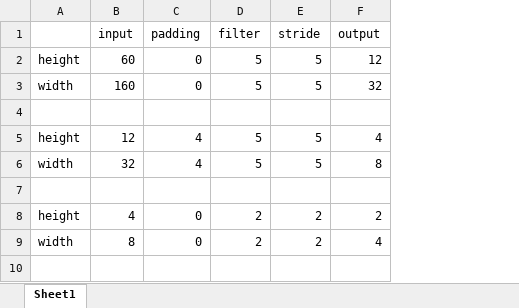
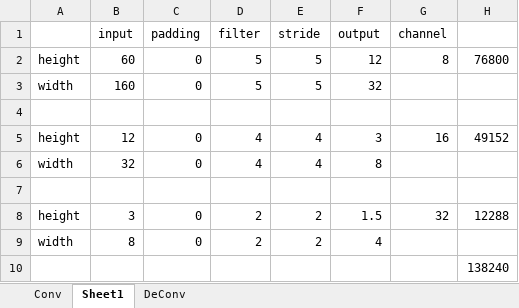
Before and after one commit to shtsno24/FCN4p-car, an Excel workbook: CNN_calc.xlsx, sheet Sheet1, drawn as a sheet; values as stored, in another font and other column widths than the file's, no borders; the diff names each change by its address in the sheet, - before the commit and + after, or states it on an @@ line.

```diff
--- a/CNN_calc.xlsx (sheet Sheet1)
+++ b/CNN_calc.xlsx (sheet Sheet1)
+sheet tab: Conv
+sheet tab: DeConv
+column G (channel), rows 2-8: 8 |  |  | 16 |  |  | 32
+column H, rows 2-8: 76800 |  |  | 49152 |  |  | 12288
-C5:C6 (padding): 4
+C5:C6 (padding): 0
-D5:D6 (filter): 5
+D5:D6 (filter): 4
-E5:E6 (stride): 5
+E5:E6 (stride): 4
-F5 (output): 4
+F5 (output): 3
-B8 (input): 4
+B8 (input): 3
-F8 (output): 2
+F8 (output): 1.5
+row 10:  |  |  |  |  |  |  | 138240
```
Also changed, not shown: formulas that keep their value, 8 other files.
